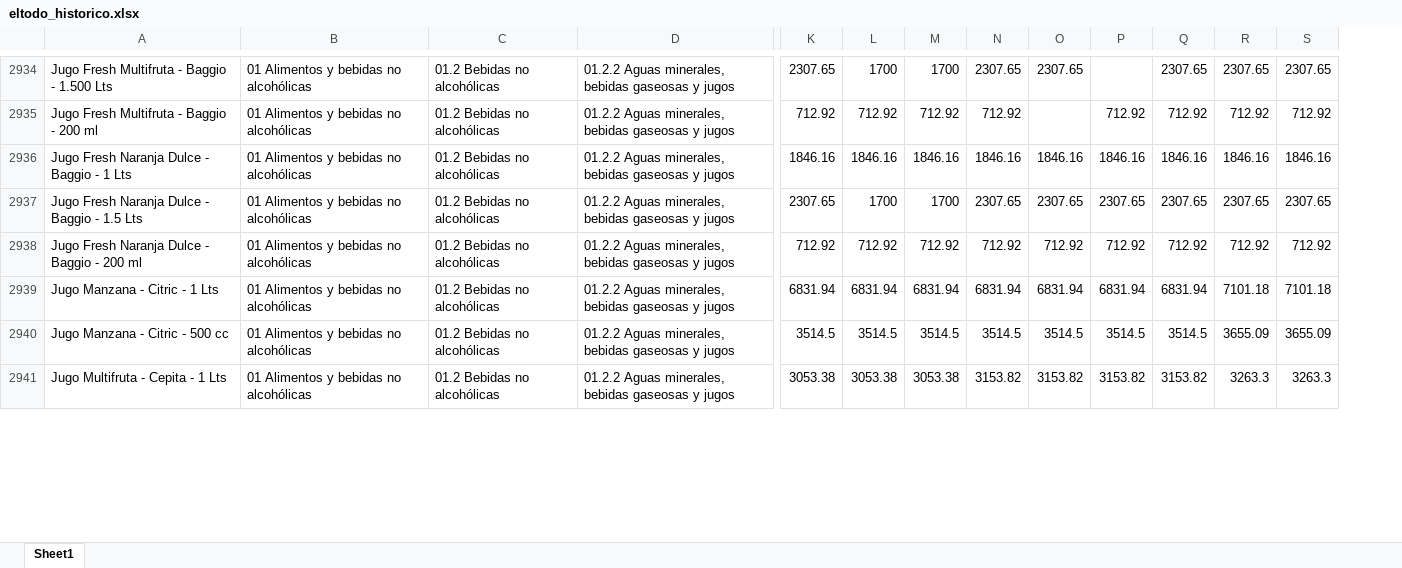
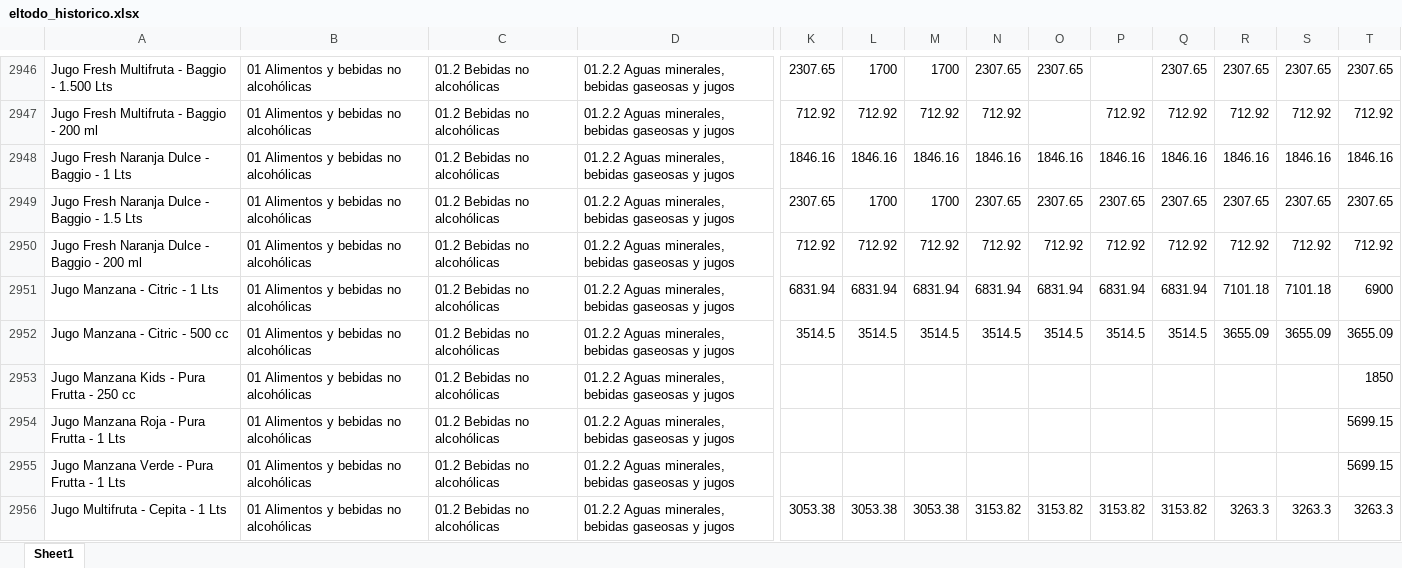
Before and after one commit to AgustinRivasBergant1995/monitor-precios, an Excel workbook: datos/eltodo_historico.xlsx, sheet Sheet1, drawn as a sheet; only a part is shown, gaps mark what is left out; values as stored, in another font and other column widths than the file's, no borders; rows hold the shown columns only; the diff covers the shown part only; the diff names each change by its address in the sheet, - before the commit and + after, or states it on an @@ line.

```diff
--- a/datos/eltodo_historico.xlsx (sheet Sheet1)
+++ b/datos/eltodo_historico.xlsx (sheet Sheet1)
+column T, rows 2946-2952: 2307.65 | 712.92 | 1846.16 | 2307.65 | 712.92 | 6900 | 3655.09; row 2956: 3263.3
+row 2953: Jugo Manzana Kids - Pura Frutta - 250 cc | 01 Alimentos y bebidas no alcohólicas | 01.2 Bebidas no alcohólicas | 01.2.2 Aguas minerales, bebidas gaseosas y jugos |  |  |  |  |  |  |  |  |  | 1850
+row 2954: Jugo Manzana Roja - Pura Frutta - 1 Lts | 01 Alimentos y bebidas no alcohólicas | 01.2 Bebidas no alcohólicas | 01.2.2 Aguas minerales, bebidas gaseosas y jugos |  |  |  |  |  |  |  |  |  | 5699.15
+row 2955: Jugo Manzana Verde - Pura Frutta - 1 Lts | 01 Alimentos y bebidas no alcohólicas | 01.2 Bebidas no alcohólicas | 01.2.2 Aguas minerales, bebidas gaseosas y jugos |  |  |  |  |  |  |  |  |  | 5699.15
```
Also changed, not shown: 42 added rows elsewhere in this sheet, datos/laanonima_historico.xlsx, 1 other file.
